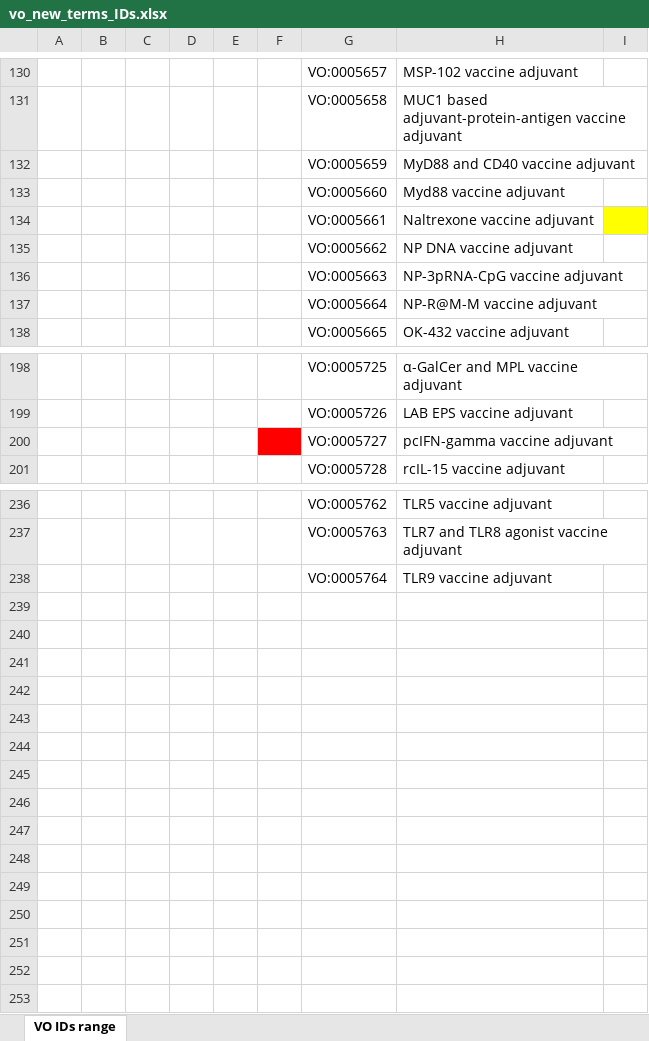
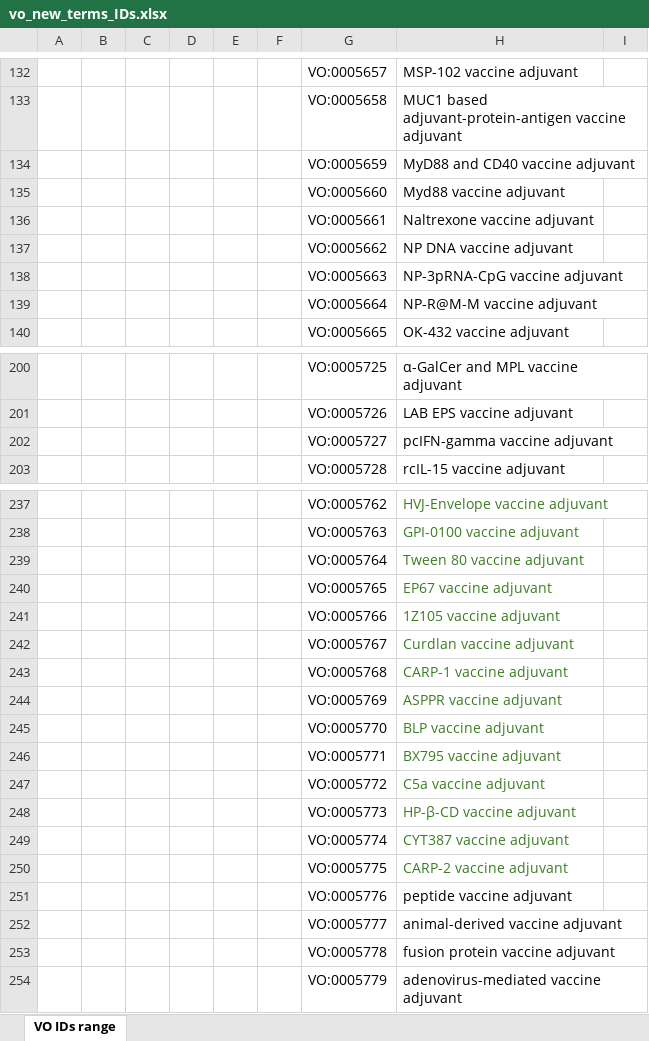
Before and after one commit to vaccineontology/VO, an Excel workbook: src/vo_new_terms_IDs.xlsx, sheet VO IDs range, drawn as a sheet; only a part is shown, gaps mark what is left out; values as stored, in another font and other column widths than the file's, no borders; addresses are those after the commit; the diff covers the shown part only; the diff names each change by its address in the sheet, - before the commit and + after, or states it on an @@ line.

Commit message:
assigned IDs to newly add vaccine adjuvants after release

```diff
--- a/src/vo_new_terms_IDs.xlsx (sheet VO IDs range)
+++ b/src/vo_new_terms_IDs.xlsx (sheet VO IDs range)
-I136 fill: #FFFF00
+I136 fill: none
-F202 fill: #FF0000
+F202 fill: none
-H237:H239 text colour: black
+H237:H239 text colour: #3B7D23
-H237: TLR5 vaccine adjuvant
+H237: HVJ-Envelope vaccine adjuvant
-H238: TLR7 and TLR8 agonist vaccine adjuvant
+H238: GPI-0100 vaccine adjuvant
-H239: TLR9 vaccine adjuvant
+H239: Tween 80 vaccine adjuvant
+row 240:  |  |  |  |  |  | VO:0005765 | EP67 vaccine adjuvant
+row 241:  |  |  |  |  |  | VO:0005766 | 1Z105 vaccine adjuvant
+row 242:  |  |  |  |  |  | VO:0005767 | Curdlan vaccine adjuvant
+row 243:  |  |  |  |  |  | VO:0005768 | CARP-1 vaccine adjuvant
+row 244:  |  |  |  |  |  | VO:0005769 | ASPPR vaccine adjuvant
+row 245:  |  |  |  |  |  | VO:0005770 | BLP vaccine adjuvant
+row 246:  |  |  |  |  |  | VO:0005771 | BX795 vaccine adjuvant
+row 247:  |  |  |  |  |  | VO:0005772 | C5a vaccine adjuvant
+row 248:  |  |  |  |  |  | VO:0005773 | HP-β-CD vaccine adjuvant
+row 249:  |  |  |  |  |  | VO:0005774 | CYT387 vaccine adjuvant
+row 250:  |  |  |  |  |  | VO:0005775 | CARP-2 vaccine adjuvant
+row 251:  |  |  |  |  |  | VO:0005776 | peptide vaccine adjuvant
+row 252:  |  |  |  |  |  | VO:0005777 | animal-derived vaccine adjuvant
+row 253:  |  |  |  |  |  | VO:0005778 | fusion protein vaccine adjuvant
+row 254:  |  |  |  |  |  | VO:0005779 | adenovirus-mediated vaccine adjuvant
```
Also changed, not shown: 6 added rows, 5 removed rows, 43 edited cells and cell formats elsewhere in this sheet.
